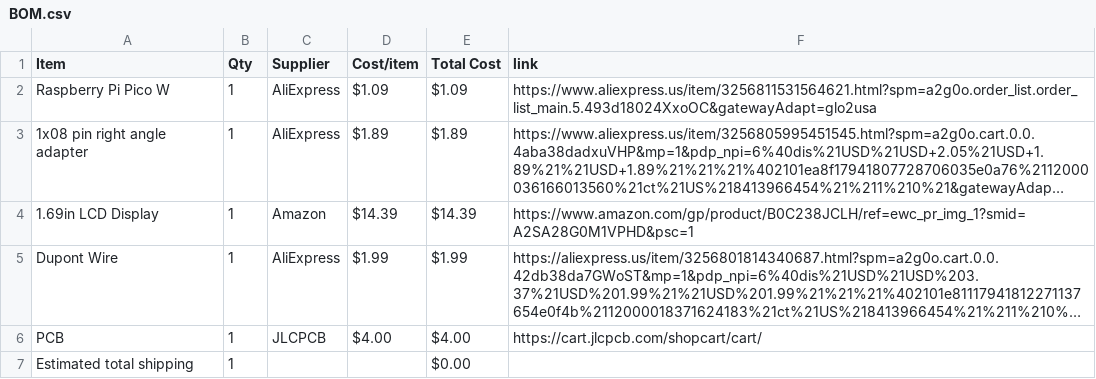
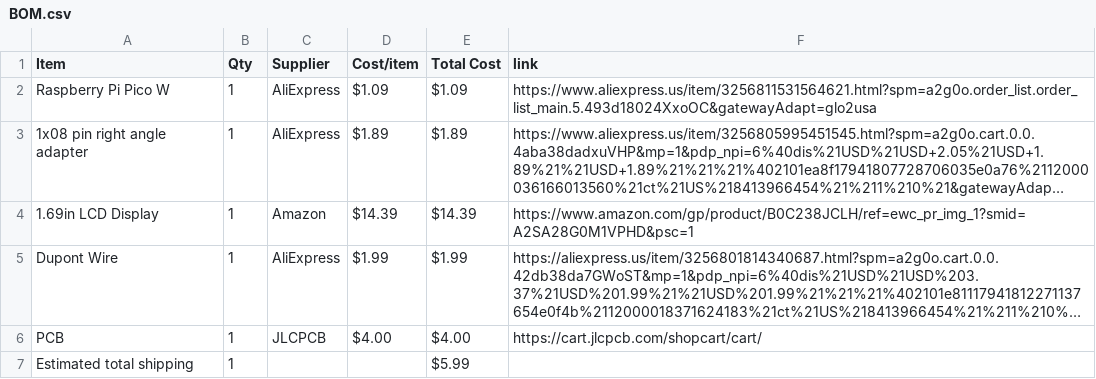
Before and after one commit to yuseitanabe2010-code/HalfLifeWeek5, a CSV file: BOM.csv, drawn as a sheet; long unchanged cells end in …; the diff names each change by its address in the sheet, - before the commit and + after, or states it on an @@ line.

Commit message:
Sync Spotify Mini Display from Half Life

```diff
--- a/BOM.csv
+++ b/BOM.csv
-E7 (Total Cost): $0.00
+E7 (Total Cost): $5.99
```
